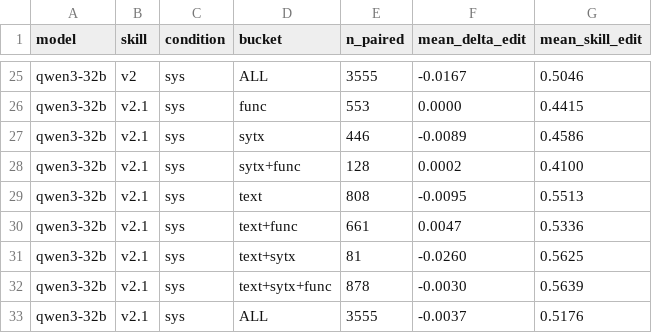
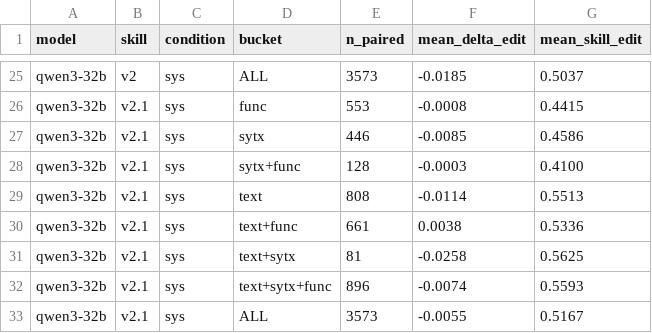
Before and after one commit to bdravec/merge-conflict-skill, a CSV file: docs/analysis/qwen3-32b_delta_edit.csv, drawn as a sheet; only a part is shown, gaps mark what is left out; the diff covers the shown part only; the diff names each change by its address in the sheet, - before the commit and + after, or states it on an @@ line.

Commit message:
analysis: swap Qwen3-32B no-skill baseline to same-env RTX run (closes #87)
Re-runs the large-pair Qwen3-32B pass/fail + RQ1/RQ3 analysis against the
RTX-box no-skill baseline (baseline_python_tiny_rtx, #87) instead of the
cross-environment UBELIX baseline (#74), removing the confound flagged in
#82/#86.

RTX-vs-UBELIX drift is negligible (3,557 common cases): solved-rate +0.17pp
(38.57% vs 38.40%), mean edit +0.0013, per-case tier agreement 99.7%, mean
|Δedit| 0.0028 — as expected for bf16 + temperature 0. Caveat dropped.

Qwen3-32B Δsolved vs own (RTX) baseline shifts slightly: v1 −3.34, v2 −2.27,
v2.1 −0.59pp; monotonic recovery toward parity preserved, qualitative
large-pair finding unchanged. Updates analyze_pass_fail CSVs/figures, the two
*_large RQ violin scripts + figures, and the Qwen3-32B/Apertus-70B perf docs.

refs #75, #86

```diff
--- a/docs/analysis/qwen3-32b_delta_edit.csv
+++ b/docs/analysis/qwen3-32b_delta_edit.csv
-E25 (n_paired): 3555
+E25 (n_paired): 3573
-F25 (mean_delta_edit): -0.0167
+F25 (mean_delta_edit): -0.0185
-G25 (mean_skill_edit): 0.5046
+G25 (mean_skill_edit): 0.5037
-F26 (mean_delta_edit): 0.0000
+F26 (mean_delta_edit): -0.0008
-F27 (mean_delta_edit): -0.0089
+F27 (mean_delta_edit): -0.0085
-F28 (mean_delta_edit): 0.0002
+F28 (mean_delta_edit): -0.0003
-F29 (mean_delta_edit): -0.0095
+F29 (mean_delta_edit): -0.0114
-F30 (mean_delta_edit): 0.0047
+F30 (mean_delta_edit): 0.0038
-F31 (mean_delta_edit): -0.0260
+F31 (mean_delta_edit): -0.0258
-E32 (n_paired): 878
+E32 (n_paired): 896
-F32 (mean_delta_edit): -0.0030
+F32 (mean_delta_edit): -0.0074
-G32 (mean_skill_edit): 0.5639
+G32 (mean_skill_edit): 0.5593
-E33 (n_paired): 3555
+E33 (n_paired): 3573
-F33 (mean_delta_edit): -0.0037
+F33 (mean_delta_edit): -0.0055
-G33 (mean_skill_edit): 0.5176
+G33 (mean_skill_edit): 0.5167
```
Also changed, not shown: 31 edited cells elsewhere in this file, docs/analysis/qwen3-32b_tier_counts.csv, docs/analysis/qwen3-32b_transitions.csv, 17 other files.
